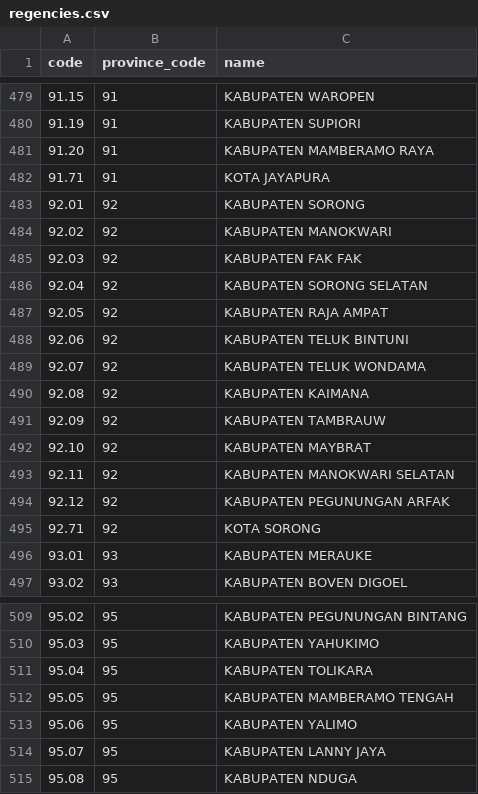
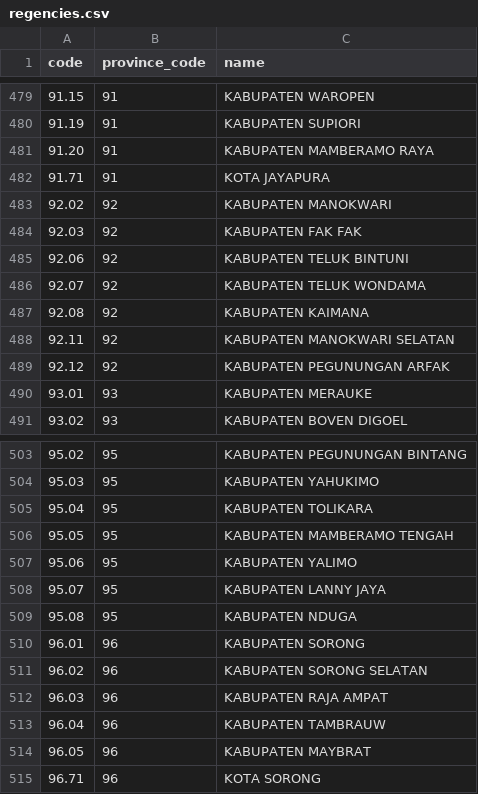
Before and after one commit to fityannugroho/idn-area-data, a CSV file: data/regencies.csv, drawn as a sheet; only a part is shown, gaps mark what is left out.

Commit message:
data: add "Papua Barat Daya" Province (#113)
* data/provinces: add province Papua Barat Daya
* data/regencies: add regencies for province 96 from province 92
* data/districts: add districts for province 96 from province 92
* data/villages: add all villages in province 96
* data/islands: add all islands in province 96
* docs(references): update REF-2022-3

Based on REF-2022-3

```diff
--- a/data/regencies.csv
+++ b/data/regencies.csv
@@ -482,7 +482,4 @@ code,province_code,name
 91.71,91,KOTA JAYAPURA
-92.01,92,KABUPATEN SORONG
 92.02,92,KABUPATEN MANOKWARI
 92.03,92,KABUPATEN FAK FAK
-92.04,92,KABUPATEN SORONG SELATAN
-92.05,92,KABUPATEN RAJA AMPAT
 92.06,92,KABUPATEN TELUK BINTUNI
@@ -490,7 +487,4 @@ code,province_code,name
 92.08,92,KABUPATEN KAIMANA
-92.09,92,KABUPATEN TAMBRAUW
-92.10,92,KABUPATEN MAYBRAT
 92.11,92,KABUPATEN MANOKWARI SELATAN
 92.12,92,KABUPATEN PEGUNUNGAN ARFAK
-92.71,92,KOTA SORONG
 93.01,93,KABUPATEN MERAUKE
@@ -515 +509,7 @@ code,province_code,name
 95.08,95,KABUPATEN NDUGA
+96.01,96,KABUPATEN SORONG
+96.02,96,KABUPATEN SORONG SELATAN
+96.03,96,KABUPATEN RAJA AMPAT
+96.04,96,KABUPATEN TAMBRAUW
+96.05,96,KABUPATEN MAYBRAT
+96.71,96,KOTA SORONG
```
Also changed, not shown: data/districts.csv, data/provinces.csv, 3 other files.
